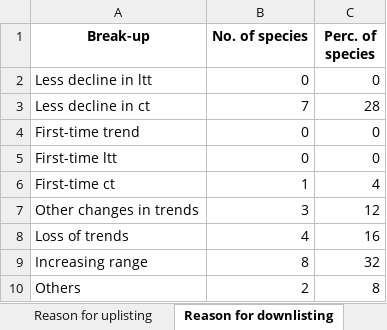
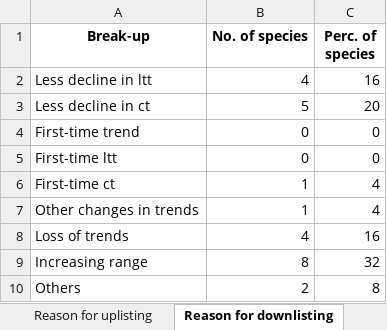
Before and after one commit to stateofindiasbirds/soib_2023, an Excel workbook: 01_analyses_full/results/SoIB_summaries.xlsx, sheet Reason for downlisting, drawn as a sheet; values as stored, in another font and other column widths than the file's, no borders; the diff names each change by its address in the sheet, - before the commit and + after, or states it on an @@ line.

```diff
--- a/01_analyses_full/results/SoIB_summaries.xlsx (sheet Reason for downlisting)
+++ b/01_analyses_full/results/SoIB_summaries.xlsx (sheet Reason for downlisting)
-B2 (No. of species): 0
+B2 (No. of species): 4
-C2 (Perc. of species): 0
+C2 (Perc. of species): 16
-B3 (No. of species): 7
+B3 (No. of species): 5
-C3 (Perc. of species): 28
+C3 (Perc. of species): 20
-B7 (No. of species): 3
+B7 (No. of species): 1
-C7 (Perc. of species): 12
+C7 (Perc. of species): 4
```
Also changed, not shown: sheet High Priority break up, sheet Trends Status, sheet Species qualification, 3 other files.
